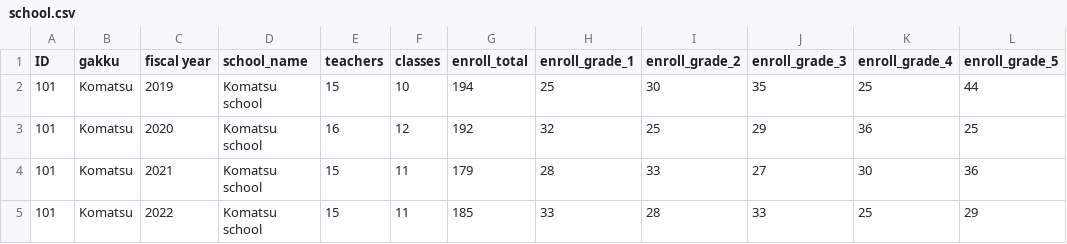
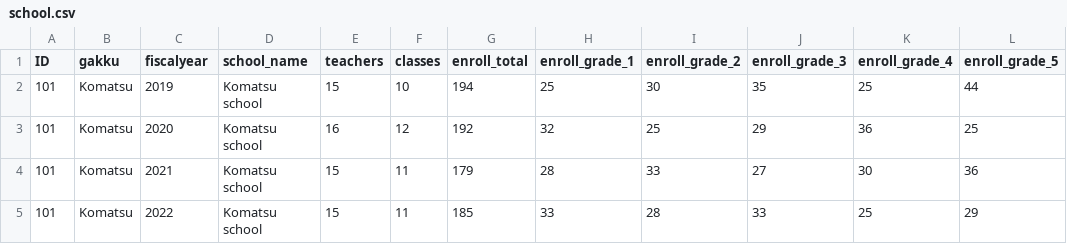
Before and after one commit to hsqkg769-arch/district-map2, a CSV file: data/school.csv, drawn as a sheet; only a part is shown; the diff names each change by its address in the sheet, - before the commit and + after, or states it on an @@ line.

```diff
--- a/data/school.csv
+++ b/data/school.csv
-C1: fiscal year
+C1: fiscalyear
```
Also changed, not shown: data/chika2.csv, data/jinko2018_2025.csv, 27 other files.
